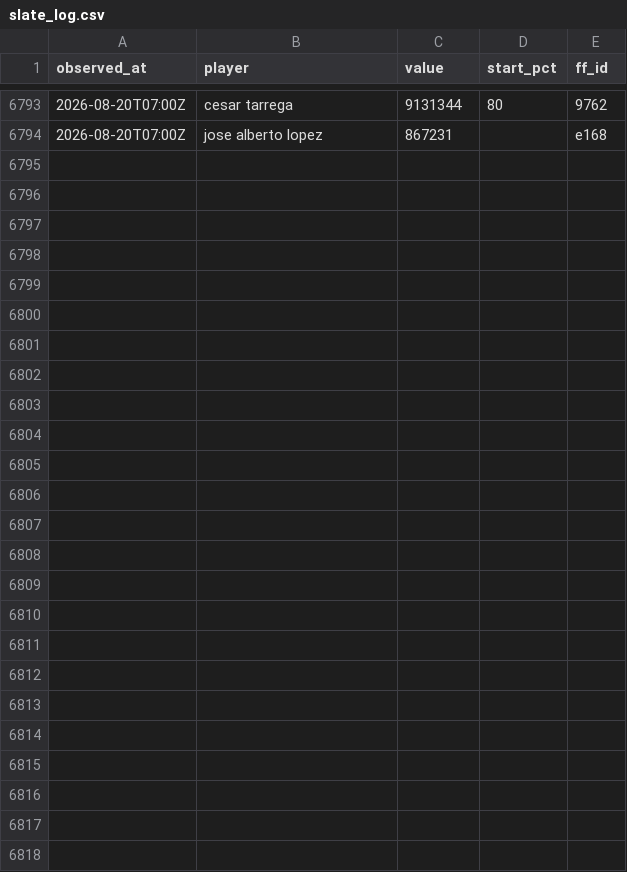
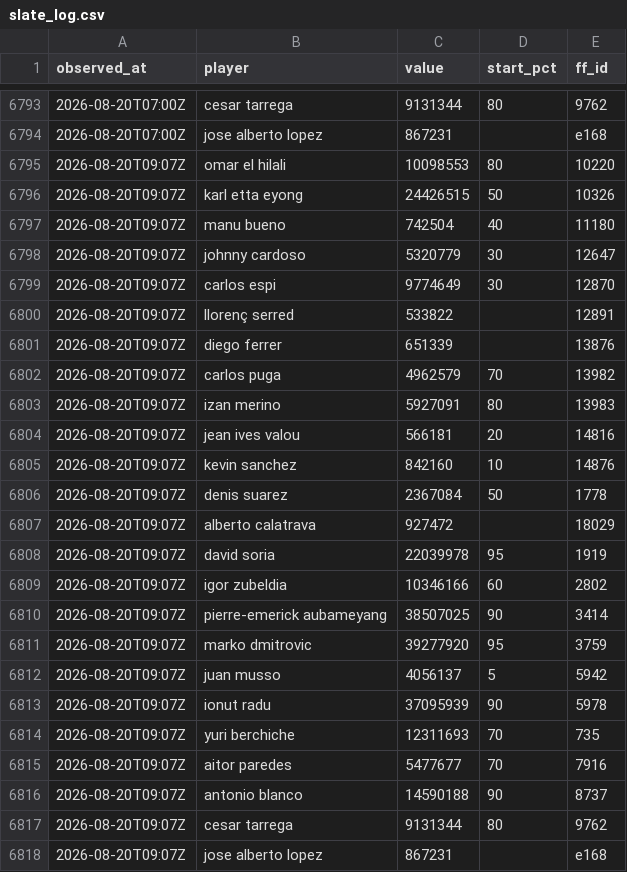
Before and after one commit to OrsM/liga_five_guys, a CSV file: data/decisions/slate_log.csv, drawn as a sheet; only a part is shown, gaps mark what is left out; the diff names each change by its address in the sheet, - before the commit and + after, or states it on an @@ line.

```diff
--- a/data/decisions/slate_log.csv
+++ b/data/decisions/slate_log.csv
+row 6795: 2026-08-20T09:07Z | omar el hilali | 10098553 | 80 | 10220
+row 6796: 2026-08-20T09:07Z | karl etta eyong | 24426515 | 50 | 10326
+row 6797: 2026-08-20T09:07Z | manu bueno | 742504 | 40 | 11180
+row 6798: 2026-08-20T09:07Z | johnny cardoso | 5320779 | 30 | 12647
+row 6799: 2026-08-20T09:07Z | carlos espi | 9774649 | 30 | 12870
+row 6800: 2026-08-20T09:07Z | llorenç serred | 533822 |  | 12891
+row 6801: 2026-08-20T09:07Z | diego ferrer | 651339 |  | 13876
+row 6802: 2026-08-20T09:07Z | carlos puga | 4962579 | 70 | 13982
+row 6803: 2026-08-20T09:07Z | izan merino | 5927091 | 80 | 13983
+row 6804: 2026-08-20T09:07Z | jean ives valou | 566181 | 20 | 14816
+row 6805: 2026-08-20T09:07Z | kevin sanchez | 842160 | 10 | 14876
+row 6806: 2026-08-20T09:07Z | denis suarez | 2367084 | 50 | 1778
+row 6807: 2026-08-20T09:07Z | alberto calatrava | 927472 |  | 18029
+row 6808: 2026-08-20T09:07Z | david soria | 22039978 | 95 | 1919
+row 6809: 2026-08-20T09:07Z | igor zubeldia | 10346166 | 60 | 2802
+row 6810: 2026-08-20T09:07Z | pierre-emerick aubameyang | 38507025 | 90 | 3414
+row 6811: 2026-08-20T09:07Z | marko dmitrovic | 39277920 | 95 | 3759
+row 6812: 2026-08-20T09:07Z | juan musso | 4056137 | 5 | 5942
+row 6813: 2026-08-20T09:07Z | ionut radu | 37095939 | 90 | 5978
+row 6814: 2026-08-20T09:07Z | yuri berchiche | 12311693 | 70 | 735
+row 6815: 2026-08-20T09:07Z | aitor paredes | 5477677 | 70 | 7916
+row 6816: 2026-08-20T09:07Z | antonio blanco | 14590188 | 90 | 8737
+row 6817: 2026-08-20T09:07Z | cesar tarrega | 9131344 | 80 | 9762
+row 6818: 2026-08-20T09:07Z | jose alberto lopez | 867231 |  | e168
```
Also changed, not shown: data/decisions/squad_log.csv, data/tidy/api_lineup.csv, 17 other files.
